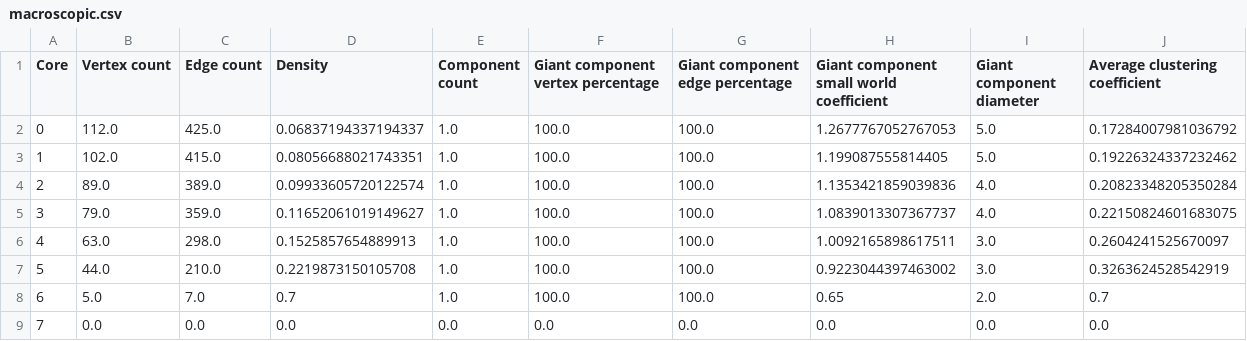
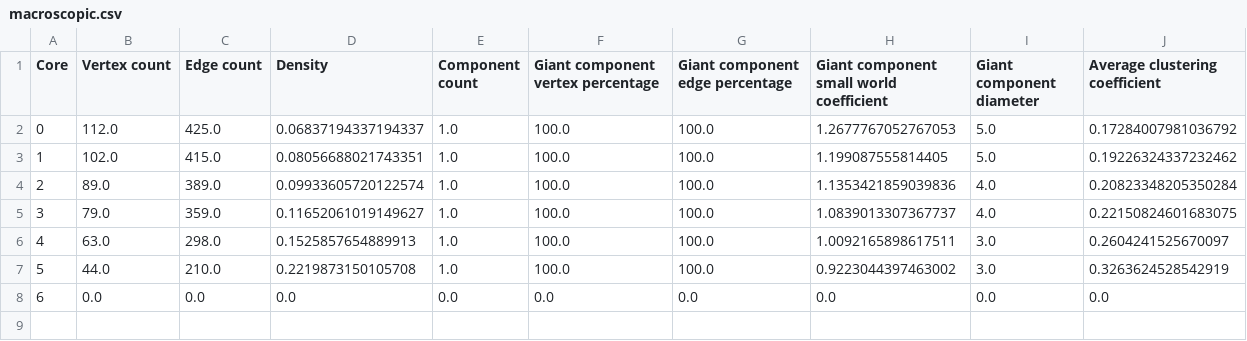
Before and after one commit to IgorArnaut/socnet-projekat, a CSV file: Projekat/resources/adjnoun/macroscopic.csv, drawn as a sheet; removed rows and columns are numbered as before the commit, all else as after; the diff names each change by its address in the sheet, - before the commit and + after, or states it on an @@ line.

```diff
--- a/Projekat/resources/adjnoun/macroscopic.csv
+++ b/Projekat/resources/adjnoun/macroscopic.csv
-row 8: 6 | 5.0 | 7.0 | 0.7 | 1.0 | 100.0 | 100.0 | 0.65 | 2.0 | 0.7
@@ column A (Core) renumbered from row 8 down @@
```
Also changed, not shown: Projekat/resources/adjnoun/centralities.csv, Projekat/resources/celegansneural/macroscopic.csv, 6 other files.
